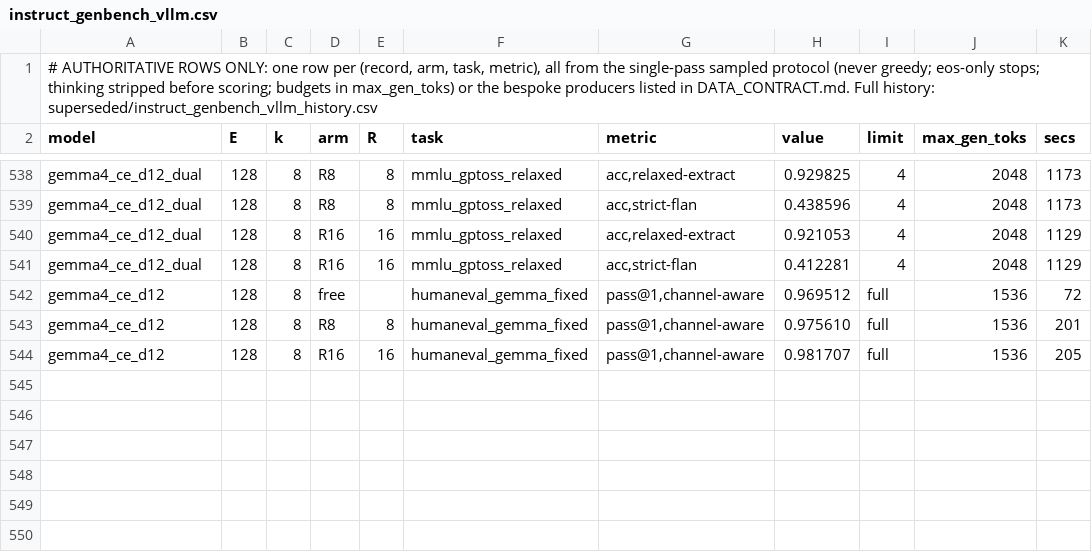
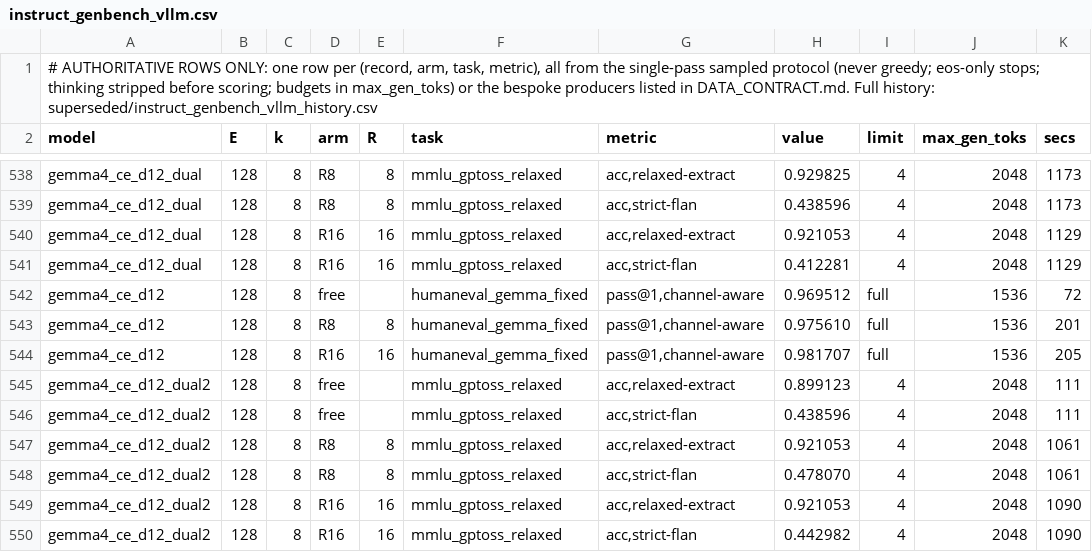
Before and after one commit to ncylich/temporal-moe, a CSV file: results/ablations/instruct_genbench_vllm.csv, drawn as a sheet; only a part is shown, gaps mark what is left out; the diff names each change by its address in the sheet, - before the commit and + after, or states it on an @@ line.

Commit message:
D12 dual-MMLU second run (2-run mean, matches base-ref protocol)

```diff
--- a/results/ablations/instruct_genbench_vllm.csv
+++ b/results/ablations/instruct_genbench_vllm.csv
+row 545: gemma4_ce_d12_dual2 | 128 | 8 | free |  | mmlu_gptoss_relaxed | acc,relaxed-extract | 0.899123 | 4 | 2048 | 111
+row 546: gemma4_ce_d12_dual2 | 128 | 8 | free |  | mmlu_gptoss_relaxed | acc,strict-flan | 0.438596 | 4 | 2048 | 111
+row 547: gemma4_ce_d12_dual2 | 128 | 8 | R8 | 8 | mmlu_gptoss_relaxed | acc,relaxed-extract | 0.921053 | 4 | 2048 | 1061
+row 548: gemma4_ce_d12_dual2 | 128 | 8 | R8 | 8 | mmlu_gptoss_relaxed | acc,strict-flan | 0.478070 | 4 | 2048 | 1061
+row 549: gemma4_ce_d12_dual2 | 128 | 8 | R16 | 16 | mmlu_gptoss_relaxed | acc,relaxed-extract | 0.921053 | 4 | 2048 | 1090
+row 550: gemma4_ce_d12_dual2 | 128 | 8 | R16 | 16 | mmlu_gptoss_relaxed | acc,strict-flan | 0.442982 | 4 | 2048 | 1090
```
Also changed, not shown: 3 other files.
